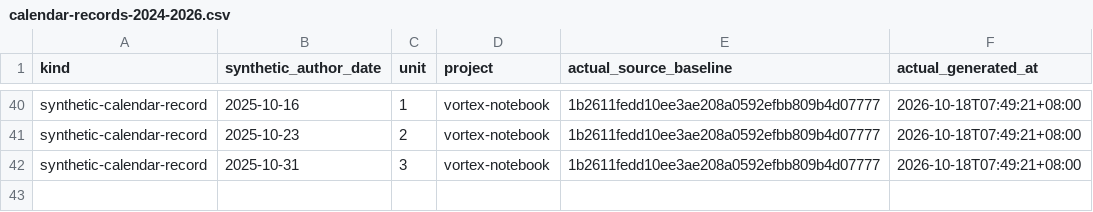
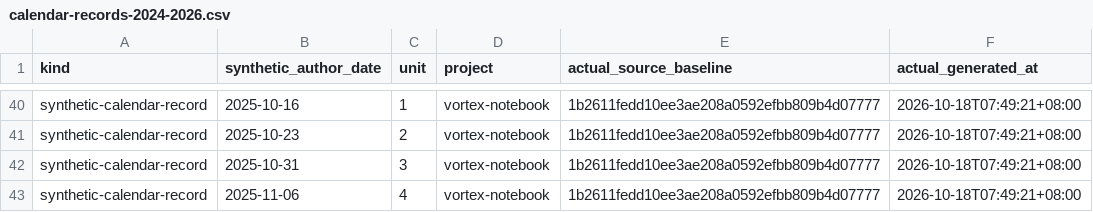
Before and after one commit to Khalil-Work/vortex-notebook, a CSV file: docs/calendar-records-2024-2026.csv, drawn as a sheet; only a part is shown, gaps mark what is left out; the diff names each change by its address in the sheet, - before the commit and + after, or states it on an @@ line.

Commit message:
docs: synthetic calendar record 2025-11-06 unit 4
Documentation calendar reconstruction generated on 2026-10-18. Historical author dates do not date source development.

```diff
--- a/docs/calendar-records-2024-2026.csv
+++ b/docs/calendar-records-2024-2026.csv
+row 43: synthetic-calendar-record | 2025-11-06 | 4 | vortex-notebook | 1b2611fedd10ee3ae208a0592efbb809b4d07777 | 2026-10-18T07:49:21+08:00
```
